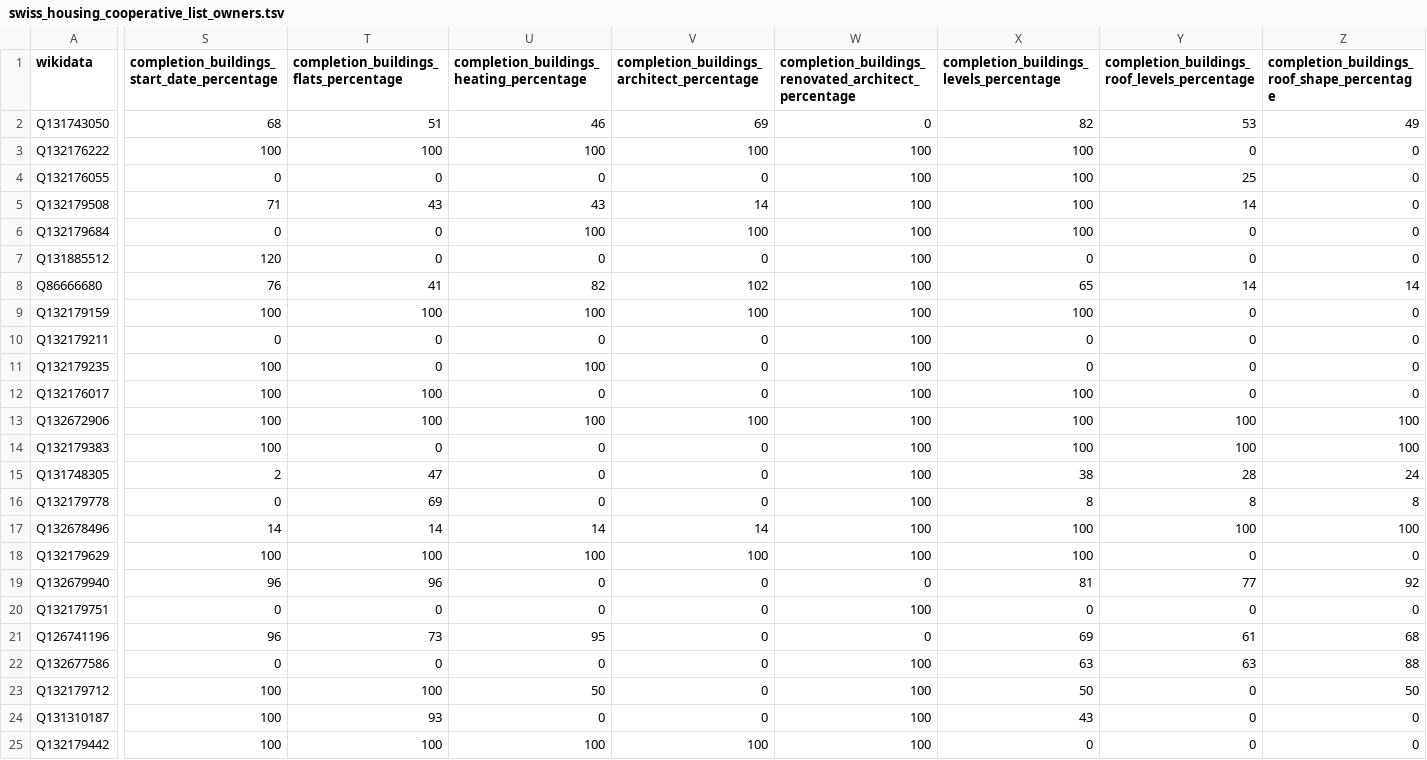
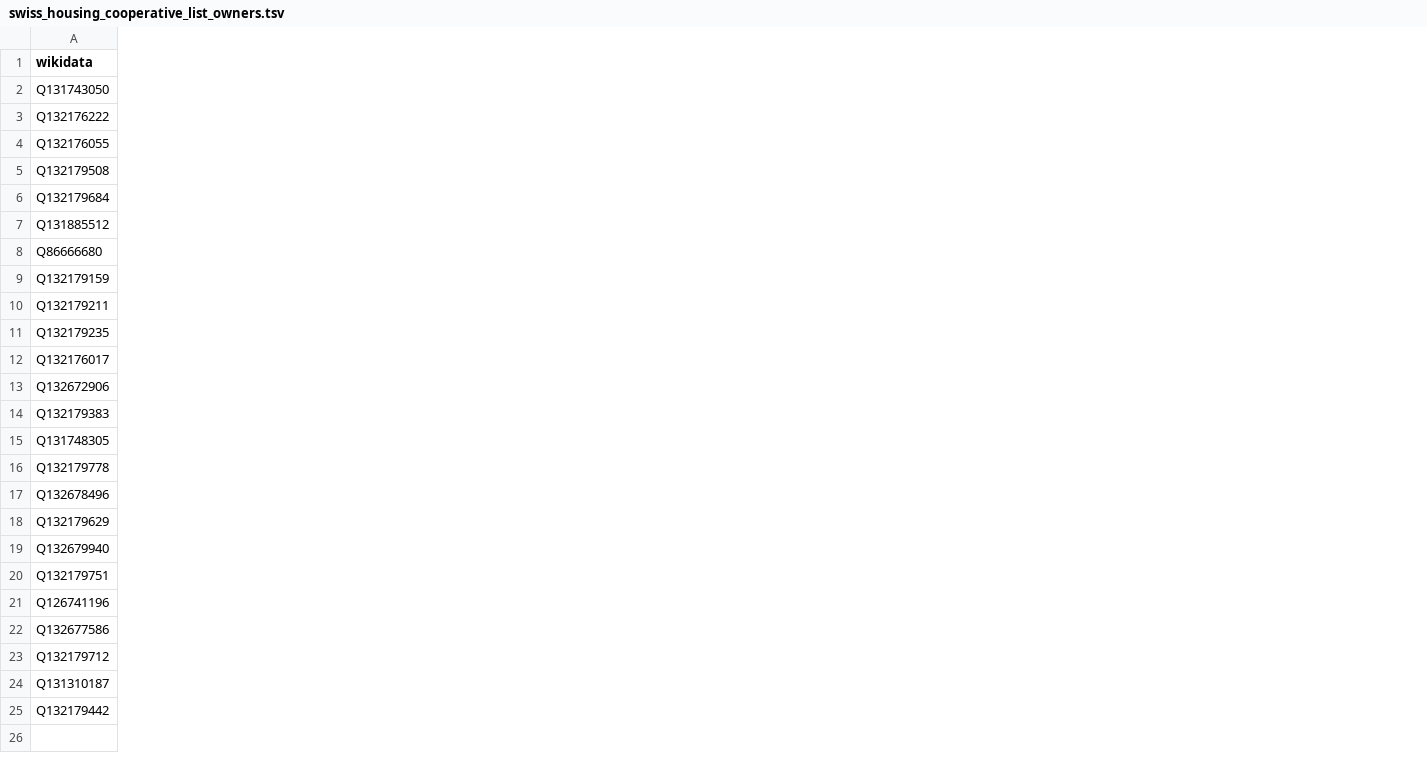
Before and after one commit to imagoiq/swiss-housing-cooperative-map, a TSV file: output/swiss_housing_cooperative_list_owners.tsv, drawn as a sheet; only a part is shown, gaps mark what is left out; the diff covers the shown part only; the diff names each change by its address in the sheet, - before the commit and + after, or states it on an @@ line.

```diff
--- a/output/swiss_housing_cooperative_list_owners.tsv
+++ b/output/swiss_housing_cooperative_list_owners.tsv
-column S, rows 1-25: completion_buildings_start_date_percentage | 68 | 100 | 0 | 71 | 0 | 120 | 76 | 100 | 0 | 100 | 100 | 100 | 100 | 2 | 0 | 14 | 100 | 96 | 0 | 96 | 0 | 100 | 100 | 100
-column T, rows 1-25: completion_buildings_flats_percentage | 51 | 100 | 0 | 43 | 0 | 0 | 41 | 100 | 0 | 0 | 100 | 100 | 0 | 47 | 69 | 14 | 100 | 96 | 0 | 73 | 0 | 100 | 93 | 100
-column U, rows 1-25: completion_buildings_heating_percentage | 46 | 100 | 0 | 43 | 100 | 0 | 82 | 100 | 0 | 100 | 0 | 100 | 0 | 0 | 0 | 14 | 100 | 0 | 0 | 95 | 0 | 50 | 0 | 100
-column V, rows 1-25: completion_buildings_architect_percentage | 69 | 100 | 0 | 14 | 100 | 0 | 102 | 100 | 0 | 0 | 0 | 100 | 0 | 0 | 0 | 14 | 100 | 0 | 0 | 0 | 0 | 0 | 0 | 100
-column W, rows 1-25: completion_buildings_renovated_architect_percentage | 0 | 100 | 100 | 100 | 100 | 100 | 100 | 100 | 100 | 100 | 100 | 100 | 100 | 100 | 100 | 100 | 100 | 0 | 100 | 0 | 100 | 100 | 100 | 100
-column X, rows 1-25: completion_buildings_levels_percentage | 82 | 100 | 100 | 100 | 100 | 0 | 65 | 100 | 0 | 0 | 100 | 100 | 100 | 38 | 8 | 100 | 100 | 81 | 0 | 69 | 63 | 50 | 43 | 0
-column Y, rows 1-25: completion_buildings_roof_levels_percentage | 53 | 0 | 25 | 14 | 0 | 0 | 14 | 0 | 0 | 0 | 0 | 100 | 100 | 28 | 8 | 100 | 0 | 77 | 0 | 61 | 63 | 0 | 0 | 0
-column Z, rows 1-25: completion_buildings_roof_shape_percentage | 49 | 0 | 0 | 0 | 0 | 0 | 14 | 0 | 0 | 0 | 0 | 100 | 100 | 24 | 8 | 100 | 0 | 92 | 0 | 68 | 88 | 50 | 0 | 0
```
Also changed, not shown: 5 edited cells elsewhere in this file, output/swiss_housing_cooperative_list_operators.tsv, 5 other files.
